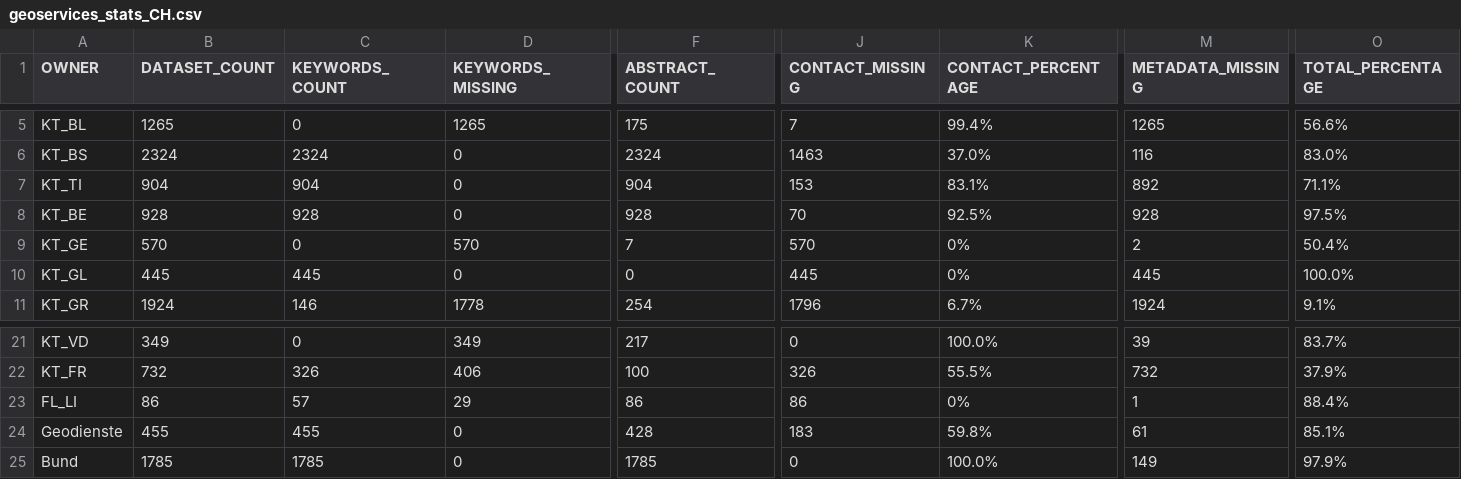
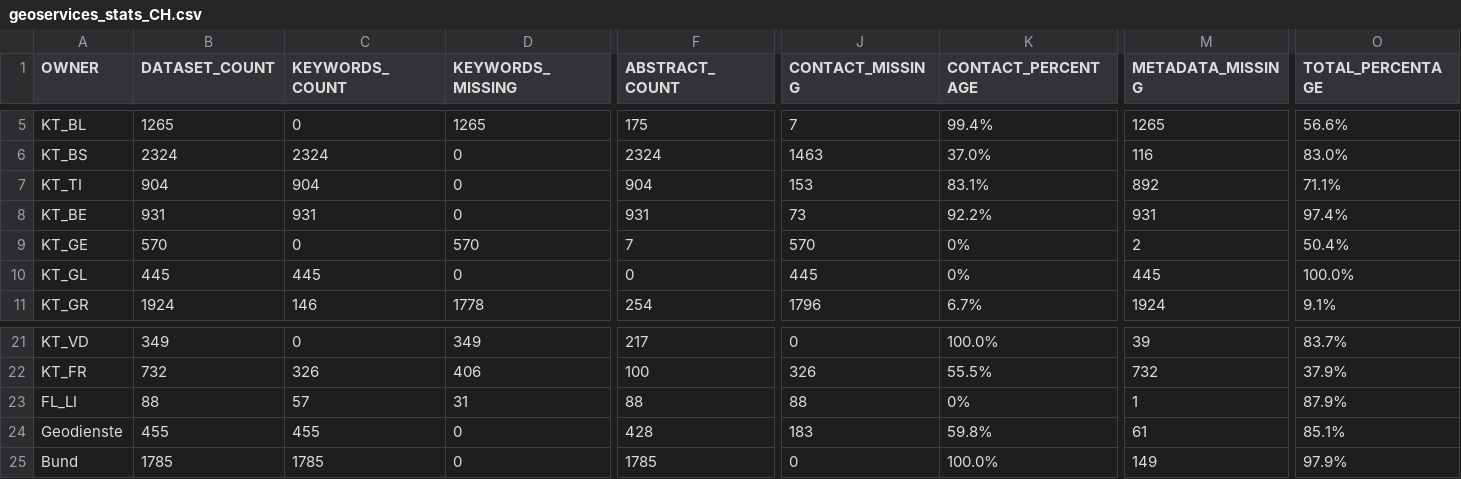
Before and after one commit to davidoesch/geoservice_harvester_poc, a CSV file: data/geoservices_stats_CH.csv, drawn as a sheet; only a part is shown, gaps mark what is left out; the diff covers the shown part only; the diff names each change by its address in the sheet, - before the commit and + after, or states it on an @@ line.

```diff
--- a/data/geoservices_stats_CH.csv
+++ b/data/geoservices_stats_CH.csv
-B8 (DATASET_COUNT): 928
+B8 (DATASET_COUNT): 931
-C8 (KEYWORDS_COUNT): 928
+C8 (KEYWORDS_COUNT): 931
-F8 (ABSTRACT_COUNT): 928
+F8 (ABSTRACT_COUNT): 931
-J8 (CONTACT_MISSING): 70
+J8 (CONTACT_MISSING): 73
-K8 (CONTACT_PERCENTAGE): 92.5%
+K8 (CONTACT_PERCENTAGE): 92.2%
-M8 (METADATA_MISSING): 928
+M8 (METADATA_MISSING): 931
-O8 (TOTAL_PERCENTAGE): 97.5%
+O8 (TOTAL_PERCENTAGE): 97.4%
-B23 (DATASET_COUNT): 86
+B23 (DATASET_COUNT): 88
-D23 (KEYWORDS_MISSING): 29
+D23 (KEYWORDS_MISSING): 31
-F23 (ABSTRACT_COUNT): 86
+F23 (ABSTRACT_COUNT): 88
-J23 (CONTACT_MISSING): 86
+J23 (CONTACT_MISSING): 88
-O23 (TOTAL_PERCENTAGE): 88.4%
+O23 (TOTAL_PERCENTAGE): 87.9%
```
Also changed, not shown: 3 edited cells elsewhere in this file, 1 other file.
